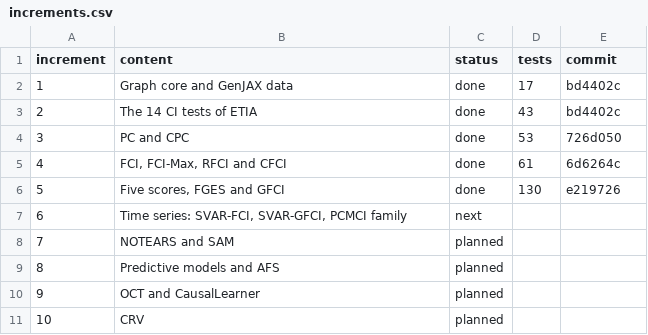
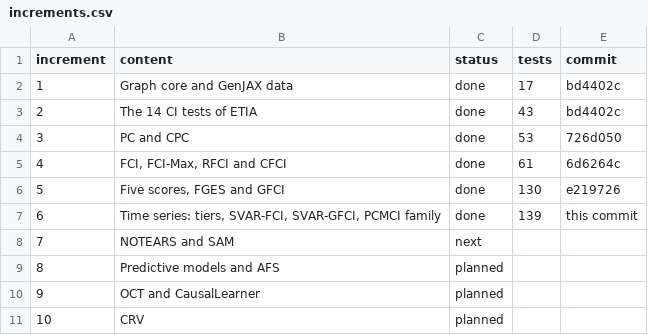
Before and after one commit to kostastsa/ETIA-JAX, a CSV file: docs/deck/increments.csv, drawn as a sheet.

```diff
--- a/docs/deck/increments.csv
+++ b/docs/deck/increments.csv
@@ -6,4 +6,4 @@ increment,content,status,tests,commit
 5,"Five scores, FGES and GFCI",done,130,e219726
-6,"Time series: SVAR-FCI, SVAR-GFCI, PCMCI family",next,,
-7,NOTEARS and SAM,planned,,
+6,"Time series: tiers, SVAR-FCI, SVAR-GFCI, PCMCI family",done,139,this commit
+7,NOTEARS and SAM,next,,
 8,Predictive models and AFS,planned,,
```
Also changed, not shown: 51 other files.
